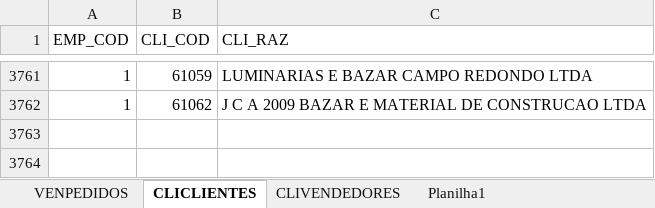
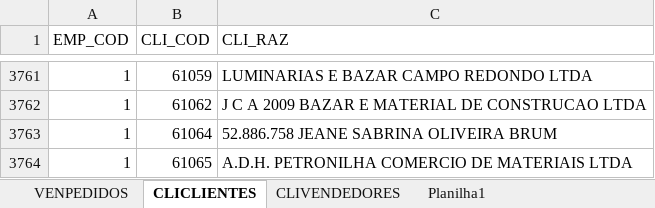
Before and after one commit to jgu1lherme/crmalternativa_metas, an Excel workbook: resources/VENDAS.xlsx, sheet CLICLIENTES, drawn as a sheet; only a part is shown, gaps mark what is left out; values as stored, in another font and other column widths than the file's, no borders; table styles not drawn; the diff names each change by its address in the sheet, - before the commit and + after, or states it on an @@ line.

```diff
--- a/resources/VENDAS.xlsx (sheet CLICLIENTES)
+++ b/resources/VENDAS.xlsx (sheet CLICLIENTES)
+row 3763: 1 | 61064 | 52.886.758 JEANE SABRINA OLIVEIRA BRUM
+row 3764: 1 | 61065 | A.D.H. PETRONILHA COMERCIO DE MATERIAIS LTDA
```
Also changed, not shown: sheet VENPEDIDOS, sheet CLIVENDEDORES.
